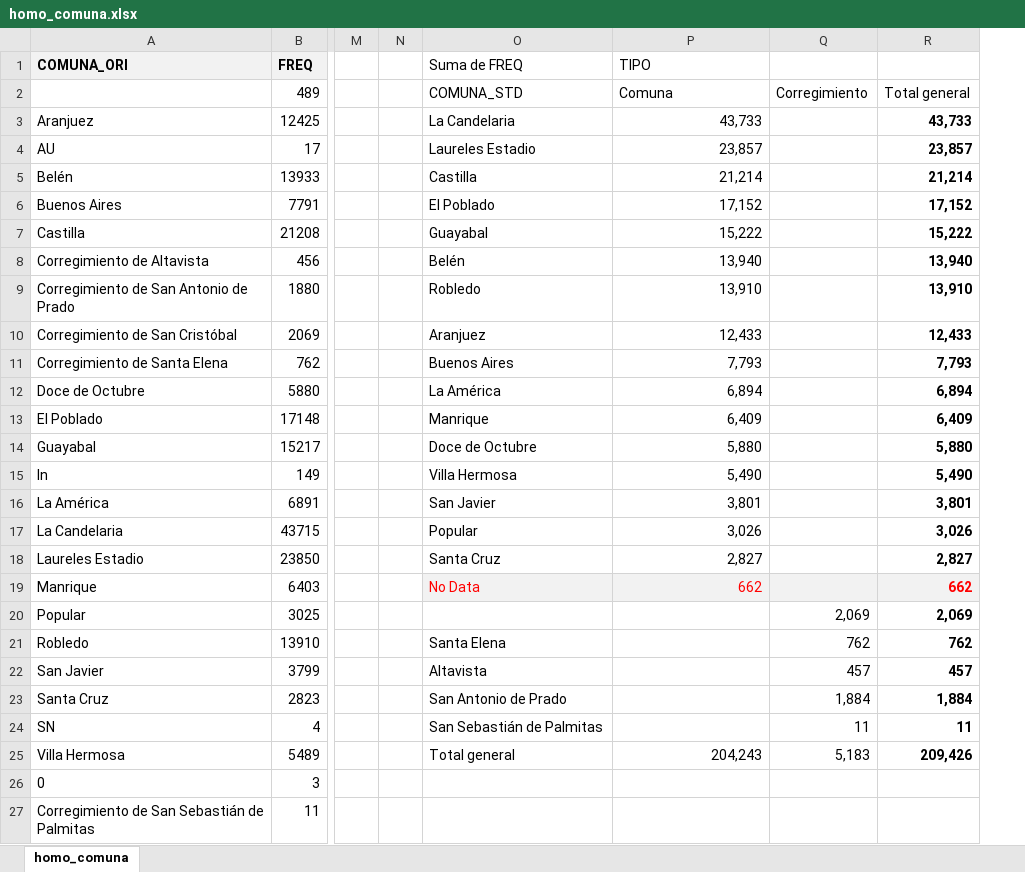
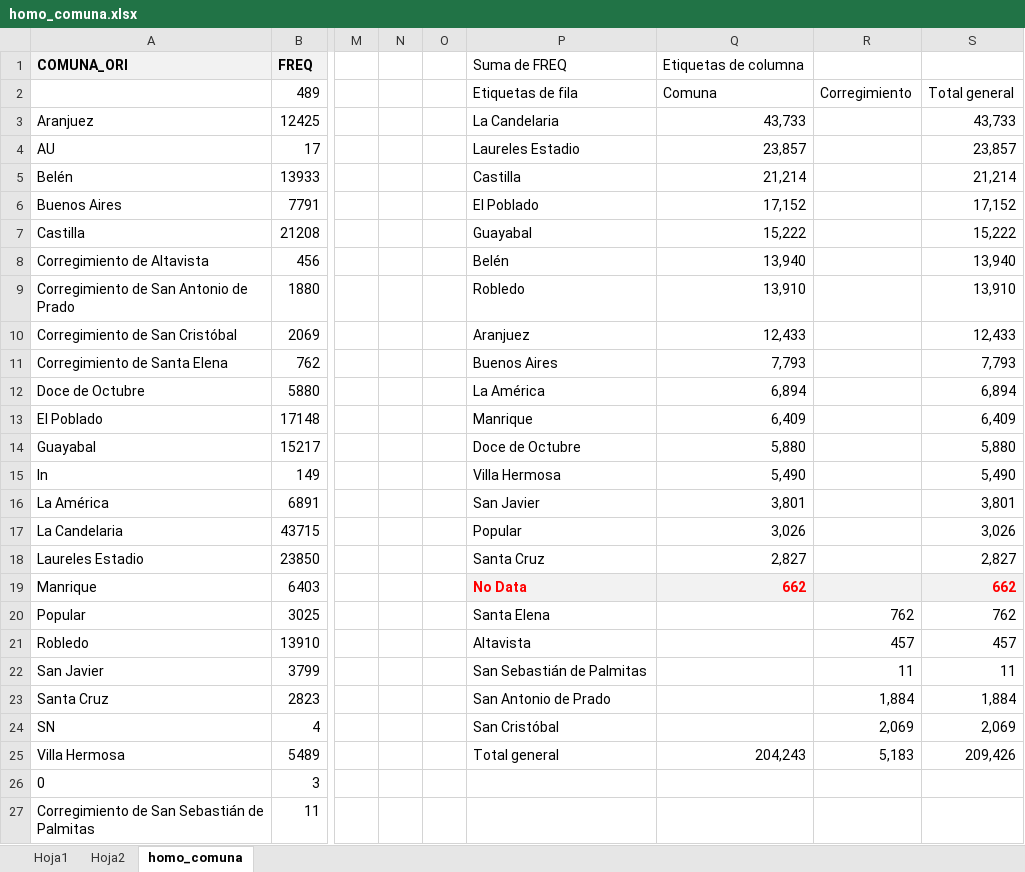
Before and after one commit to samirvergara/UN_Analytics, an Excel workbook: homo_comuna.xlsx, sheet homo_comuna, drawn as a sheet; only a part is shown, gaps mark what is left out; values as stored, in another font and other column widths than the file's, no borders; addresses are those after the commit; the diff names each change by its address in the sheet, - before the commit and + after, or states it on an @@ line.

```diff
--- a/homo_comuna.xlsx (sheet homo_comuna)
+++ b/homo_comuna.xlsx (sheet homo_comuna)
+sheet tab: Hoja1
+sheet tab: Hoja2
+column O, empty
-Q1: TIPO
+Q1: Etiquetas de columna
-P2: COMUNA_STD
+P2: Etiquetas de fila
-S3:S18 bold: on
+S3:S18 bold: off
-P19:Q19 bold: off
+P19:Q19 bold: on
-P20: (empty)
+P20: Santa Elena
-R20: 2,069
+R20: 762
-S20: 2,069
+S20: 762
-S20:S25 bold: on
+S20:S25 bold: off
-P21: Santa Elena
+P21: Altavista
-R21: 762
+R21: 457
-S21: 762
+S21: 457
-P22: Altavista
+P22: San Sebastián de Palmitas
-R22: 457
+R22: 11
-S22: 457
+S22: 11
-P24: San Sebastián de Palmitas
+P24: San Cristóbal
-R24: 11
+R24: 2,069
-S24: 11
+S24: 2,069
```
Also changed, not shown: 33 other files.
